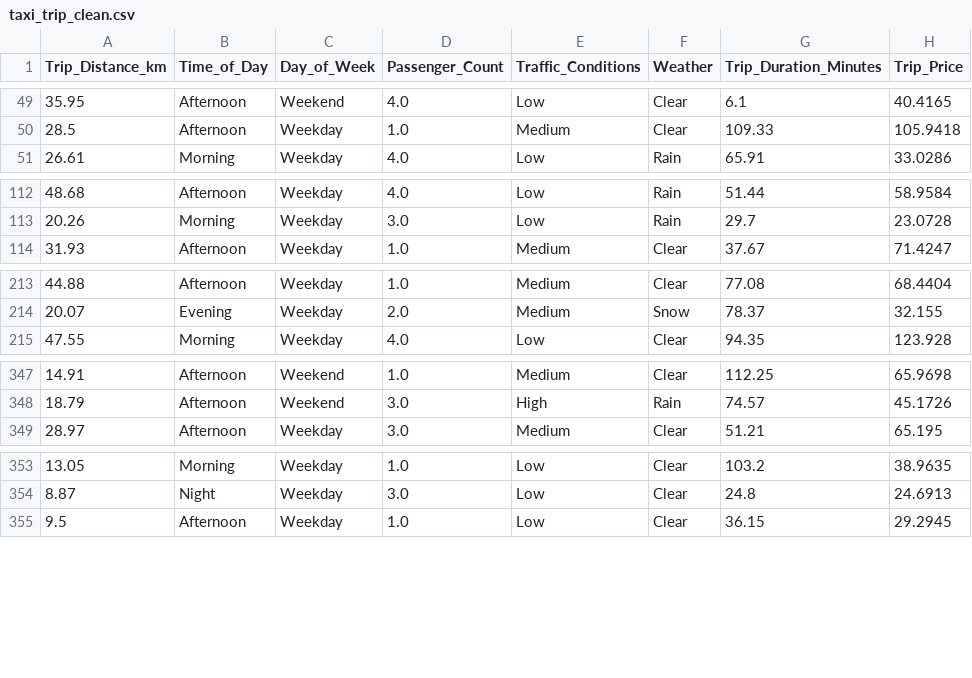
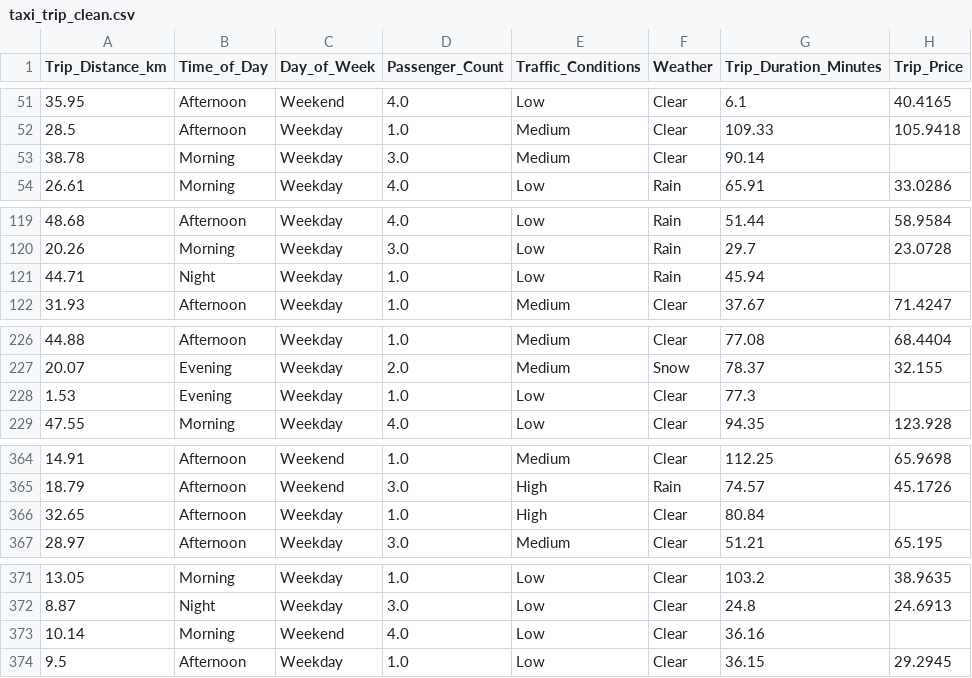
Before and after one commit to hazajijan-prog/taxi-prediction-fullstack-haza, a CSV file: src/taxipred/data/taxi_trip_clean.csv, drawn as a sheet; only a part is shown, gaps mark what is left out; the diff covers the shown part only.

```diff
--- a/src/taxipred/data/taxi_trip_clean.csv
+++ b/src/taxipred/data/taxi_trip_clean.csv
@@ -50,2 +52,3 @@ Trip_Distance_km,Time_of_Day,Day_of_Week,Passenger_Count,Traffic_Conditions,Weat
 28.5,Afternoon,Weekday,1.0,Medium,Clear,109.33,105.9418
+38.78,Morning,Weekday,3.0,Medium,Clear,90.14,
 26.61,Morning,Weekday,4.0,Low,Rain,65.91,33.0286
@@ -113,2 +120,3 @@ Trip_Distance_km,Time_of_Day,Day_of_Week,Passenger_Count,Traffic_Conditions,Weat
 20.26,Morning,Weekday,3.0,Low,Rain,29.7,23.0728
+44.71,Night,Weekday,1.0,Low,Rain,45.94,
 31.93,Afternoon,Weekday,1.0,Medium,Clear,37.67,71.4247
@@ -214,2 +227,3 @@ Trip_Distance_km,Time_of_Day,Day_of_Week,Passenger_Count,Traffic_Conditions,Weat
 20.07,Evening,Weekday,2.0,Medium,Snow,78.37,32.155
+1.53,Evening,Weekday,1.0,Low,Clear,77.3,
 47.55,Morning,Weekday,4.0,Low,Clear,94.35,123.928
@@ -348,2 +365,3 @@ Trip_Distance_km,Time_of_Day,Day_of_Week,Passenger_Count,Traffic_Conditions,Weat
 18.79,Afternoon,Weekend,3.0,High,Rain,74.57,45.1726
+32.65,Afternoon,Weekday,1.0,High,Clear,80.84,
 28.97,Afternoon,Weekday,3.0,Medium,Clear,51.21,65.195
@@ -354,2 +372,3 @@ Trip_Distance_km,Time_of_Day,Day_of_Week,Passenger_Count,Traffic_Conditions,Weat
 8.87,Night,Weekday,3.0,Low,Clear,24.8,24.6913
+10.14,Morning,Weekend,4.0,Low,Clear,36.16,
 9.5,Afternoon,Weekday,1.0,Low,Clear,36.15,29.2945
```
Also changed, not shown: 21 added rows elsewhere in this file, 5 other files.
